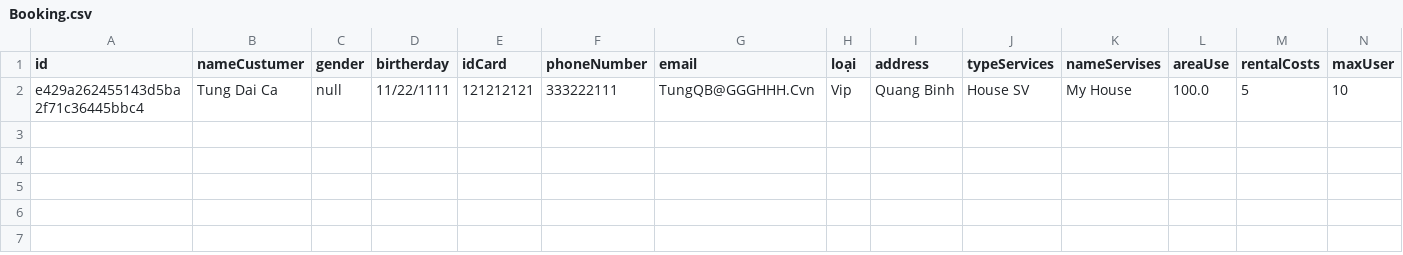
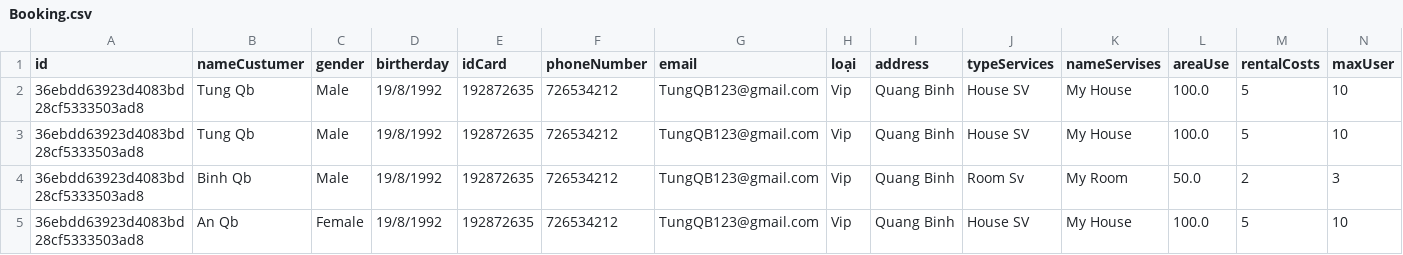
Before and after one commit to Mvtung-QB/Module2, a CSV file: src/FuramaResort/Data/Booking.csv, drawn as a sheet.

```diff
--- a/src/FuramaResort/Data/Booking.csv
+++ b/src/FuramaResort/Data/Booking.csv
@@ -1,2 +1,5 @@
 id,nameCustumer,gender,birtherday,idCard,phoneNumber,email,loại,address,typeServices,nameServises,areaUse,rentalCosts,maxUser
-e429a262455143d5ba2f71c36445bbc4,Tung Dai Ca,null,11/22/1111,121212121,333222111,TungQB@GGGHHH.Cvn,Vip,Quang Binh,House SV,My House,100.0,5,10
+36ebdd63923d4083bd28cf5333503ad8,Tung Qb,Male,19/8/1992,192872635,726534212,TungQB123@gmail.com,Vip,Quang Binh,House SV,My House,100.0,5,10
+36ebdd63923d4083bd28cf5333503ad8,Tung Qb,Male,19/8/1992,192872635,726534212,TungQB123@gmail.com,Vip,Quang Binh,House SV,My House,100.0,5,10
+36ebdd63923d4083bd28cf5333503ad8,Binh Qb,Male,19/8/1992,192872635,726534212,TungQB123@gmail.com,Vip,Quang Binh,Room Sv,My Room,50.0,2,3
+36ebdd63923d4083bd28cf5333503ad8,An Qb,Female,19/8/1992,192872635,726534212,TungQB123@gmail.com,Vip,Quang Binh,House SV,My House,100.0,5,10
```
Also changed, not shown: out/production/module2/FuramaResort/Data/Booking.csv, out/production/module2/FuramaResort/Data/Custumer.csv, 6 other files.
